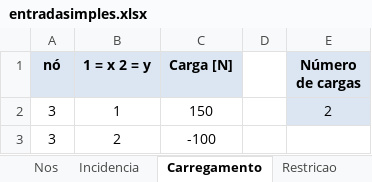
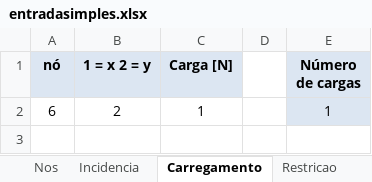
Before and after one commit to CEDipEngineering/StressAnalysisFEA, an Excel workbook: entradasimples.xlsx, sheet Carregamento, drawn as a sheet; values as stored, in another font and other column widths than the file's, no borders; removed rows and columns are numbered as before the commit, all else as after; the diff names each change by its address in the sheet, - before the commit and + after, or states it on an @@ line.

```diff
--- a/entradasimples.xlsx (sheet Carregamento)
+++ b/entradasimples.xlsx (sheet Carregamento)
-row 2: 3 | 1 | 150 |  | 2
-row 3: 3 | 2 | -100
+row 2: 6 | 2 | 1 |  | 1
```
Also changed, not shown: sheet Incidencia, sheet Nos, sheet Restricao, 5 other files.
